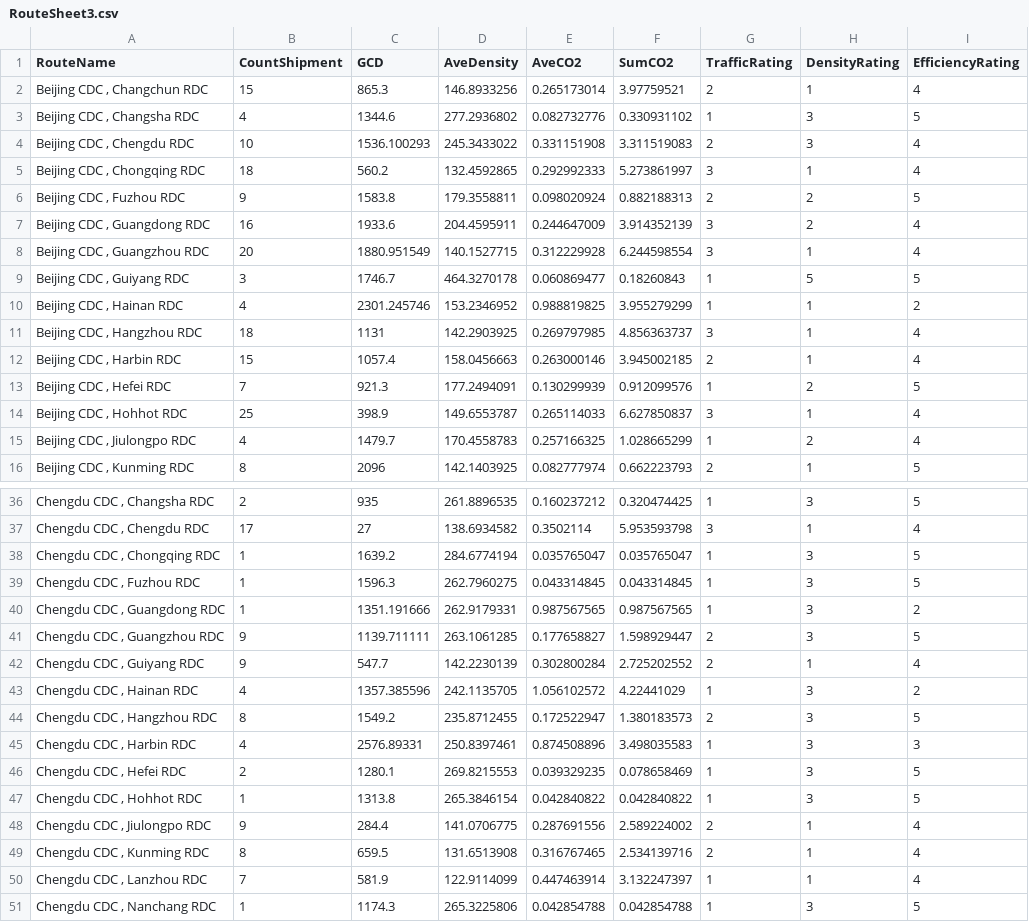
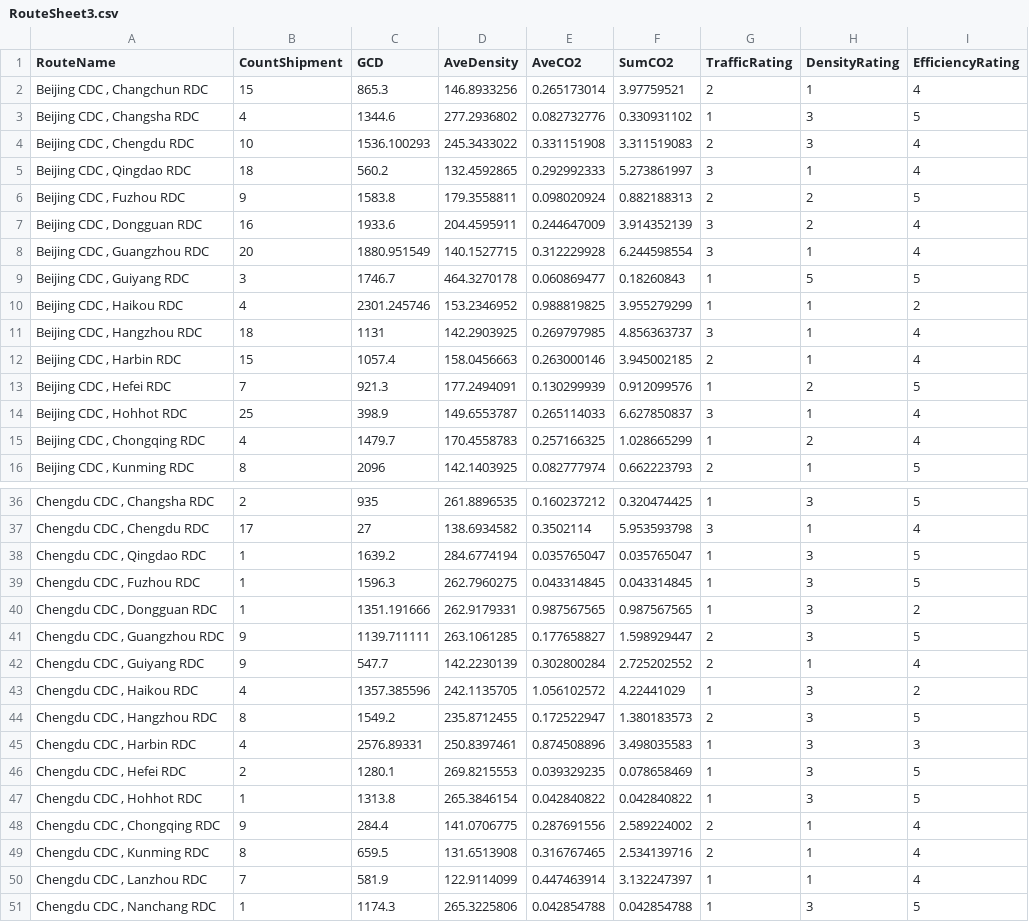
Before and after one commit to minnELYZA/DHL, a CSV file: web/data/RouteSheet3.csv, drawn as a sheet; only a part is shown, gaps mark what is left out; the diff covers the shown part only.

Commit message:
Modified RDCSheet2.csv and RouteSheet3.csv - updated the RDC names

```diff
--- a/web/data/RouteSheet3.csv
+++ b/web/data/RouteSheet3.csv
@@ -4,8 +4,8 @@ RouteName,CountShipment,GCD,AveDensity,AveCO2,SumCO2,TrafficRating,DensityRating
 "Beijing CDC , Chengdu RDC",10,1536.100293,245.3433022,0.331151908,3.311519083,2,3,4
-"Beijing CDC , Chongqing RDC",18,560.2,132.4592865,0.292992333,5.273861997,3,1,4
+"Beijing CDC , Qingdao RDC",18,560.2,132.4592865,0.292992333,5.273861997,3,1,4
 "Beijing CDC , Fuzhou RDC",9,1583.8,179.3558811,0.098020924,0.882188313,2,2,5
-"Beijing CDC , Guangdong RDC",16,1933.6,204.4595911,0.244647009,3.914352139,3,2,4
+"Beijing CDC , Dongguan RDC",16,1933.6,204.4595911,0.244647009,3.914352139,3,2,4
 "Beijing CDC , Guangzhou RDC",20,1880.951549,140.1527715,0.312229928,6.244598554,3,1,4
 "Beijing CDC , Guiyang RDC",3,1746.7,464.3270178,0.060869477,0.18260843,1,5,5
-"Beijing CDC , Hainan RDC",4,2301.245746,153.2346952,0.988819825,3.955279299,1,1,2
+"Beijing CDC , Haikou RDC",4,2301.245746,153.2346952,0.988819825,3.955279299,1,1,2
 "Beijing CDC , Hangzhou RDC",18,1131,142.2903925,0.269797985,4.856363737,3,1,4
@@ -14,3 +14,3 @@ RouteName,CountShipment,GCD,AveDensity,AveCO2,SumCO2,TrafficRating,DensityRating
 "Beijing CDC , Hohhot RDC",25,398.9,149.6553787,0.265114033,6.627850837,3,1,4
-"Beijing CDC , Jiulongpo RDC",4,1479.7,170.4558783,0.257166325,1.028665299,1,2,4
+"Beijing CDC , Chongqing RDC",4,1479.7,170.4558783,0.257166325,1.028665299,1,2,4
 "Beijing CDC , Kunming RDC",8,2096,142.1403925,0.082777974,0.662223793,2,1,5
@@ -37,8 +37,8 @@ RouteName,CountShipment,GCD,AveDensity,AveCO2,SumCO2,TrafficRating,DensityRating
 "Chengdu CDC , Chengdu RDC",17,27,138.6934582,0.3502114,5.953593798,3,1,4
-"Chengdu CDC , Chongqing RDC",1,1639.2,284.6774194,0.035765047,0.035765047,1,3,5
+"Chengdu CDC , Qingdao RDC",1,1639.2,284.6774194,0.035765047,0.035765047,1,3,5
 "Chengdu CDC , Fuzhou RDC",1,1596.3,262.7960275,0.043314845,0.043314845,1,3,5
-"Chengdu CDC , Guangdong RDC",1,1351.191666,262.9179331,0.987567565,0.987567565,1,3,2
+"Chengdu CDC , Dongguan RDC",1,1351.191666,262.9179331,0.987567565,0.987567565,1,3,2
 "Chengdu CDC , Guangzhou RDC",9,1139.711111,263.1061285,0.177658827,1.598929447,2,3,5
 "Chengdu CDC , Guiyang RDC",9,547.7,142.2230139,0.302800284,2.725202552,2,1,4
-"Chengdu CDC , Hainan RDC",4,1357.385596,242.1135705,1.056102572,4.22441029,1,3,2
+"Chengdu CDC , Haikou RDC",4,1357.385596,242.1135705,1.056102572,4.22441029,1,3,2
 "Chengdu CDC , Hangzhou RDC",8,1549.2,235.8712455,0.172522947,1.380183573,2,3,5
@@ -47,3 +47,3 @@ RouteName,CountShipment,GCD,AveDensity,AveCO2,SumCO2,TrafficRating,DensityRating
 "Chengdu CDC , Hohhot RDC",1,1313.8,265.3846154,0.042840822,0.042840822,1,3,5
-"Chengdu CDC , Jiulongpo RDC",9,284.4,141.0706775,0.287691556,2.589224002,2,1,4
+"Chengdu CDC , Chongqing RDC",9,284.4,141.0706775,0.287691556,2.589224002,2,1,4
 "Chengdu CDC , Kunming RDC",8,659.5,131.6513908,0.316767465,2.534139716,2,1,4
```
Also changed, not shown: 21 edited cells elsewhere in this file, web/data/RDCSheet2.csv.
